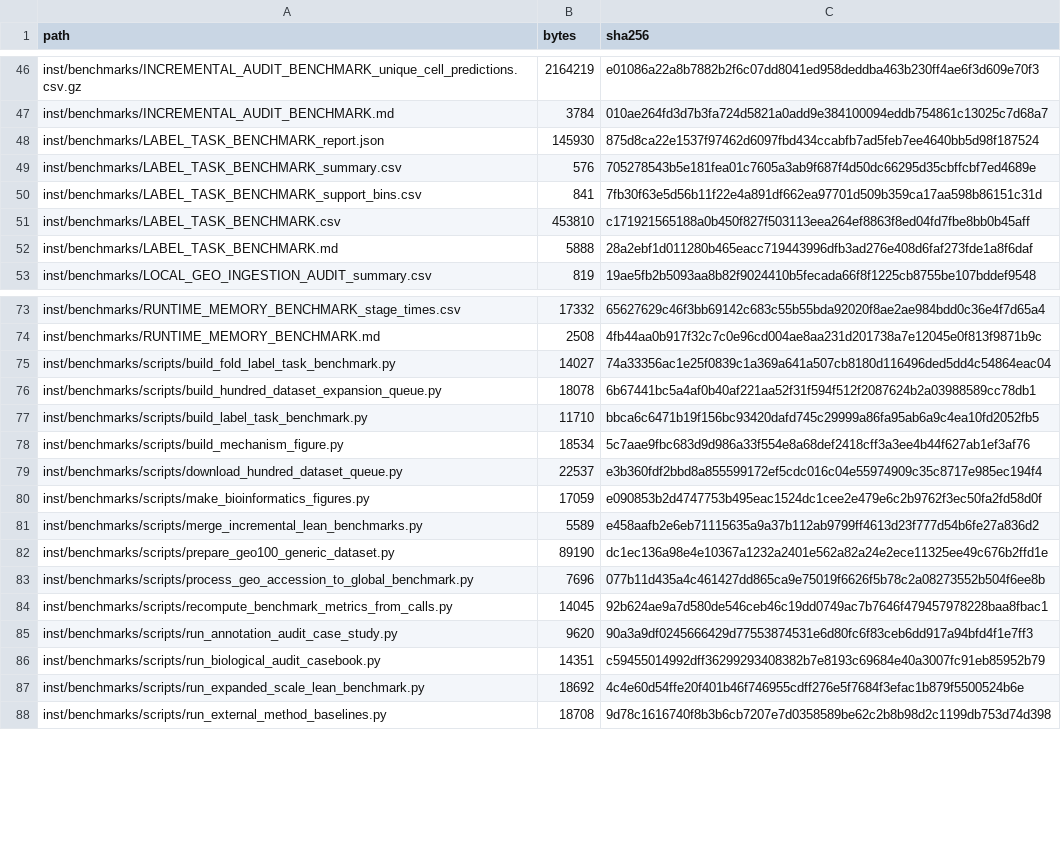
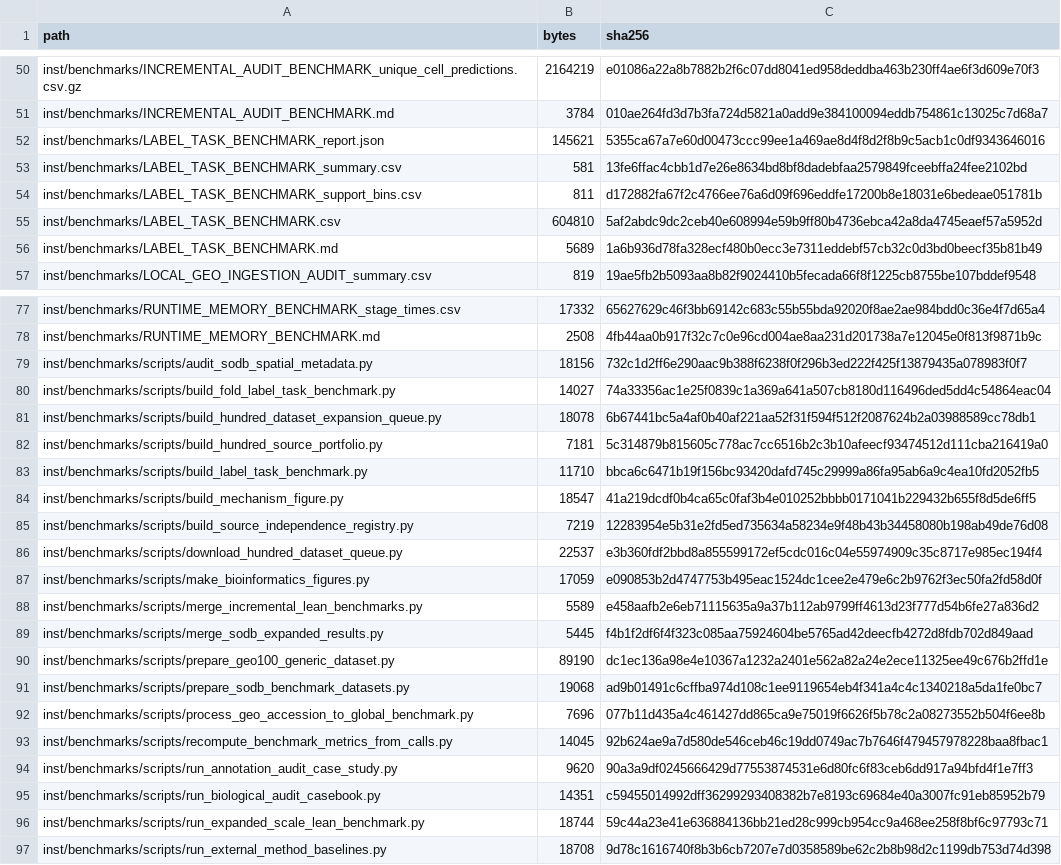
Before and after one commit to 123hzq321/NicheTypeR, a CSV file: inst/benchmarks/SHA256SUMS.csv, drawn as a sheet; only a part is shown, gaps mark what is left out; the diff covers the shown part only.

```diff
--- a/inst/benchmarks/SHA256SUMS.csv
+++ b/inst/benchmarks/SHA256SUMS.csv
@@ -47,7 +51,7 @@
 "inst/benchmarks/INCREMENTAL_AUDIT_BENCHMARK.md","3784","010ae264fd3d7b3fa724d5821a0add9e384100094eddb754861c13025c7d68a7"
-"inst/benchmarks/LABEL_TASK_BENCHMARK_report.json","145930","875d8ca22e1537f97462d6097fbd434ccabfb7ad5feb7ee4640bb5d98f187524"
-"inst/benchmarks/LABEL_TASK_BENCHMARK_summary.csv","576","705278543b5e181fea01c7605a3ab9f687f4d50dc66295d35cbffcbf7ed4689e"
-"inst/benchmarks/LABEL_TASK_BENCHMARK_support_bins.csv","841","7fb30f63e5d56b11f22e4a891df662ea97701d509b359ca17aa598b86151c31d"
-"inst/benchmarks/LABEL_TASK_BENCHMARK.csv","453810","c171921565188a0b450f827f503113eea264ef8863f8ed04fd7fbe8bb0b45aff"
-"inst/benchmarks/LABEL_TASK_BENCHMARK.md","5888","28a2ebf1d011280b465eacc719443996dfb3ad276e408d6faf273fde1a8f6daf"
+"inst/benchmarks/LABEL_TASK_BENCHMARK_report.json","145621","5355ca67a7e60d00473ccc99ee1a469ae8d4f8d2f8b9c5acb1c0df9343646016"
+"inst/benchmarks/LABEL_TASK_BENCHMARK_summary.csv","581","13fe6ffac4cbb1d7e26e8634bd8bf8dadebfaa2579849fceebffa24fee2102bd"
+"inst/benchmarks/LABEL_TASK_BENCHMARK_support_bins.csv","811","d172882fa67f2c4766ee76a6d09f696eddfe17200b8e18031e6bedeae051781b"
+"inst/benchmarks/LABEL_TASK_BENCHMARK.csv","604810","5af2abdc9dc2ceb40e608994e59b9ff80b4736ebca42a8da4745eaef57a5952d"
+"inst/benchmarks/LABEL_TASK_BENCHMARK.md","5689","1a6b936d78fa328ecf480b0ecc3e7311eddebf57cb32c0d3bd0beecf35b81b49"
 "inst/benchmarks/LOCAL_GEO_INGESTION_AUDIT_summary.csv","819","19ae5fb2b5093aa8b82f9024410b5fecada66f8f1225cb8755be107bddef9548"
@@ -74,6 +78,9 @@
 "inst/benchmarks/RUNTIME_MEMORY_BENCHMARK.md","2508","4fb44aa0b917f32c7c0e96cd004ae8aa231d201738a7e12045e0f813f9871b9c"
+"inst/benchmarks/scripts/audit_sodb_spatial_metadata.py","18156","732c1d2ff6e290aac9b388f6238f0f296b3ed222f425f13879435a078983f0f7"
 "inst/benchmarks/scripts/build_fold_label_task_benchmark.py","14027","74a33356ac1e25f0839c1a369a641a507cb8180d116496ded5dd4c54864eac04"
 "inst/benchmarks/scripts/build_hundred_dataset_expansion_queue.py","18078","6b67441bc5a4af0b40af221aa52f31f594f512f2087624b2a03988589cc78db1"
+"inst/benchmarks/scripts/build_hundred_source_portfolio.py","7181","5c314879b815605c778ac7cc6516b2c3b10afeecf93474512d111cba216419a0"
 "inst/benchmarks/scripts/build_label_task_benchmark.py","11710","bbca6c6471b19f156bc93420dafd745c29999a86fa95ab6a9c4ea10fd2052fb5"
-"inst/benchmarks/scripts/build_mechanism_figure.py","18534","5c7aae9fbc683d9d986a33f554e8a68def2418cff3a3ee4b44f627ab1ef3af76"
+"inst/benchmarks/scripts/build_mechanism_figure.py","18547","41a219dcdf0b4ca65c0faf3b4e010252bbbb0171041b229432b655f8d5de6ff5"
+"inst/benchmarks/scripts/build_source_independence_registry.py","7219","12283954e5b31e2fd5ed735634a58234e9f48b43b34458080b198ab49de76d08"
 "inst/benchmarks/scripts/download_hundred_dataset_queue.py","22537","e3b360fdf2bbd8a855599172ef5cdc016c04e55974909c35c8717e985ec194f4"
@@ -81,3 +88,5 @@
 "inst/benchmarks/scripts/merge_incremental_lean_benchmarks.py","5589","e458aafb2e6eb71115635a9a37b112ab9799ff4613d23f777d54b6fe27a836d2"
+"inst/benchmarks/scripts/merge_sodb_expanded_results.py","5445","f4b1f2df6f4f323c085aa75924604be5765ad42deecfb4272d8fdb702d849aad"
 "inst/benchmarks/scripts/prepare_geo100_generic_dataset.py","89190","dc1ec136a98e4e10367a1232a2401e562a82a24e2ece11325ee49c676b2ffd1e"
+"inst/benchmarks/scripts/prepare_sodb_benchmark_datasets.py","19068","ad9b01491c6cffba974d108c1ee9119654eb4f341a4c4c1340218a5da1fe0bc7"
 "inst/benchmarks/scripts/process_geo_accession_to_global_benchmark.py","7696","077b11d435a4c461427dd865ca9e75019f6626f5b78c2a08273552b504f6ee8b"
@@ -86,3 +95,3 @@
 "inst/benchmarks/scripts/run_biological_audit_casebook.py","14351","c59455014992dff36299293408382b7e8193c69684e40a3007fc91eb85952b79"
-"inst/benchmarks/scripts/run_expanded_scale_lean_benchmark.py","18692","4c4e60d54ffe20f401b46f746955cdff276e5f7684f3efac1b879f5500524b6e"
+"inst/benchmarks/scripts/run_expanded_scale_lean_benchmark.py","18744","59c44a23e41e636884136bb21ed28c999cb954cc9a468ee258f8bf6c97793c71"
 "inst/benchmarks/scripts/run_external_method_baselines.py","18708","9d78c1616740f8b3b6cb7207e7d0358589be62c2b8b98d2c1199db753d74d398"
```
Also changed, not shown: 24 added rows and 40 edited cells elsewhere in this file, inst/benchmarks/EXPANDED_SCALE_LEAN_BENCHMARK_guardrail.csv, inst/benchmarks/LABEL_TASK_BENCHMARK_support_bins.csv, 56 other files.
